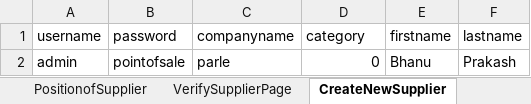
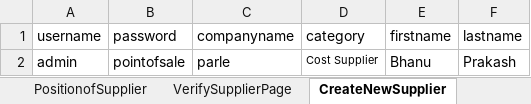
Before and after one commit to sharath252/B98AFW, an Excel workbook: data/input.xlsx, sheet CreateNewSupplier, drawn as a sheet; values as stored, in another font and other column widths than the file's, no borders; the diff names each change by its address in the sheet, - before the commit and + after, or states it on an @@ line.

Commit message:
Updated CreateNewSupplier TC

```diff
--- a/data/input.xlsx (sheet CreateNewSupplier)
+++ b/data/input.xlsx (sheet CreateNewSupplier)
-D2 (category): 0
+D2 (category): Cost Supplier
@@ D2 text size: smaller @@
```
Also changed, not shown: 8 other files.
